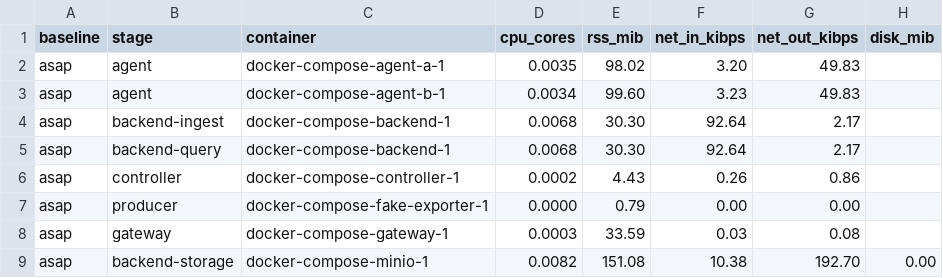
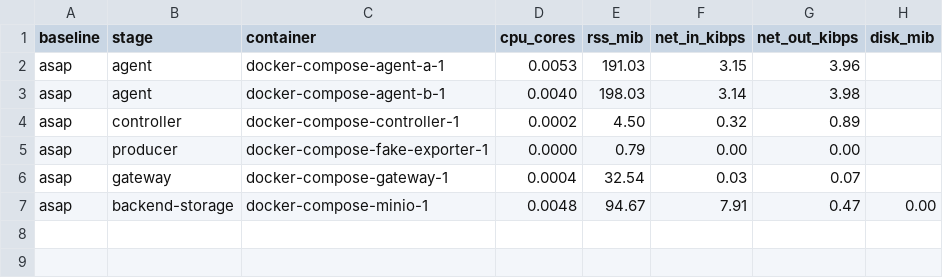
Before and after one commit to ProjectASAP/ASAPCollector, a CSV file: deploy/eval-results/mvp-current/asap/measurements/stages.csv, drawn as a sheet.

```diff
--- a/deploy/eval-results/mvp-current/asap/measurements/stages.csv
+++ b/deploy/eval-results/mvp-current/asap/measurements/stages.csv
@@ -1,9 +1,7 @@
 baseline,stage,container,cpu_cores,rss_mib,net_in_kibps,net_out_kibps,disk_mib
-asap,agent,docker-compose-agent-a-1,0.0035,98.02,3.20,49.83,
-asap,agent,docker-compose-agent-b-1,0.0034,99.60,3.23,49.83,
-asap,backend-ingest,docker-compose-backend-1,0.0068,30.30,92.64,2.17,
-asap,backend-query,docker-compose-backend-1,0.0068,30.30,92.64,2.17,
-asap,controller,docker-compose-controller-1,0.0002,4.43,0.26,0.86,
+asap,agent,docker-compose-agent-a-1,0.0053,191.03,3.15,3.96,
+asap,agent,docker-compose-agent-b-1,0.0040,198.03,3.14,3.98,
+asap,controller,docker-compose-controller-1,0.0002,4.50,0.32,0.89,
 asap,producer,docker-compose-fake-exporter-1,0.0000,0.79,0.00,0.00,
-asap,gateway,docker-compose-gateway-1,0.0003,33.59,0.03,0.08,
-asap,backend-storage,docker-compose-minio-1,0.0082,151.08,10.38,192.70,0.00
+asap,gateway,docker-compose-gateway-1,0.0004,32.54,0.03,0.07,
+asap,backend-storage,docker-compose-minio-1,0.0048,94.67,7.91,0.47,0.00
```
Also changed, not shown: 57 other files.
